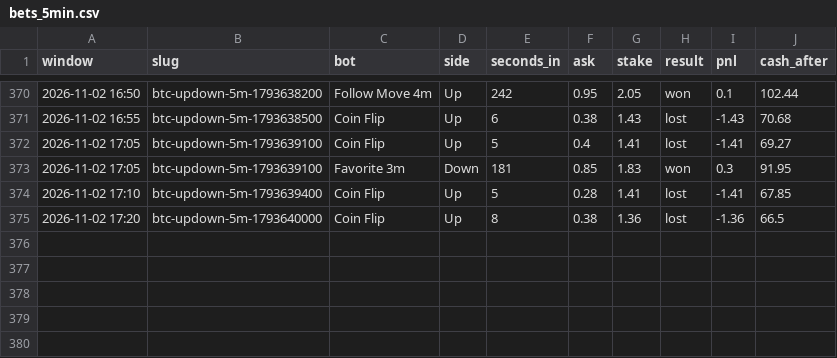
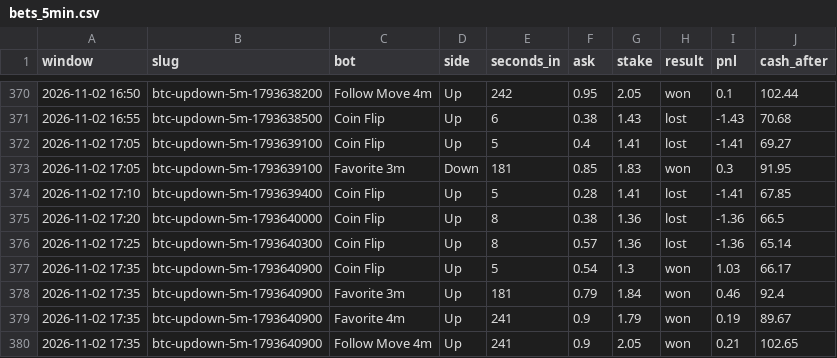
Before and after one commit to skeatonbeat-bot/bot-lab, a CSV file: live/bets_5min.csv, drawn as a sheet; only a part is shown, gaps mark what is left out.

```diff
--- a/live/bets_5min.csv
+++ b/live/bets_5min.csv
@@ -375 +375,6 @@ window,slug,bot,side,seconds_in,ask,stake,result,pnl,cash_after
 2026-11-02 17:20,btc-updown-5m-1793640000,Coin Flip,Up,8,0.38,1.36,lost,-1.36,66.5
+2026-11-02 17:25,btc-updown-5m-1793640300,Coin Flip,Up,8,0.57,1.36,lost,-1.36,65.14
+2026-11-02 17:35,btc-updown-5m-1793640900,Coin Flip,Up,5,0.54,1.3,won,1.03,66.17
+2026-11-02 17:35,btc-updown-5m-1793640900,Favorite 3m,Up,181,0.79,1.84,won,0.46,92.4
+2026-11-02 17:35,btc-updown-5m-1793640900,Favorite 4m,Up,241,0.9,1.79,won,0.19,89.67
+2026-11-02 17:35,btc-updown-5m-1793640900,Follow Move 4m,Up,241,0.9,2.05,won,0.21,102.65
```
Also changed, not shown: live/bets_5min_DOGE.csv, live/bets_5min_SOL.csv, 12 other files.
